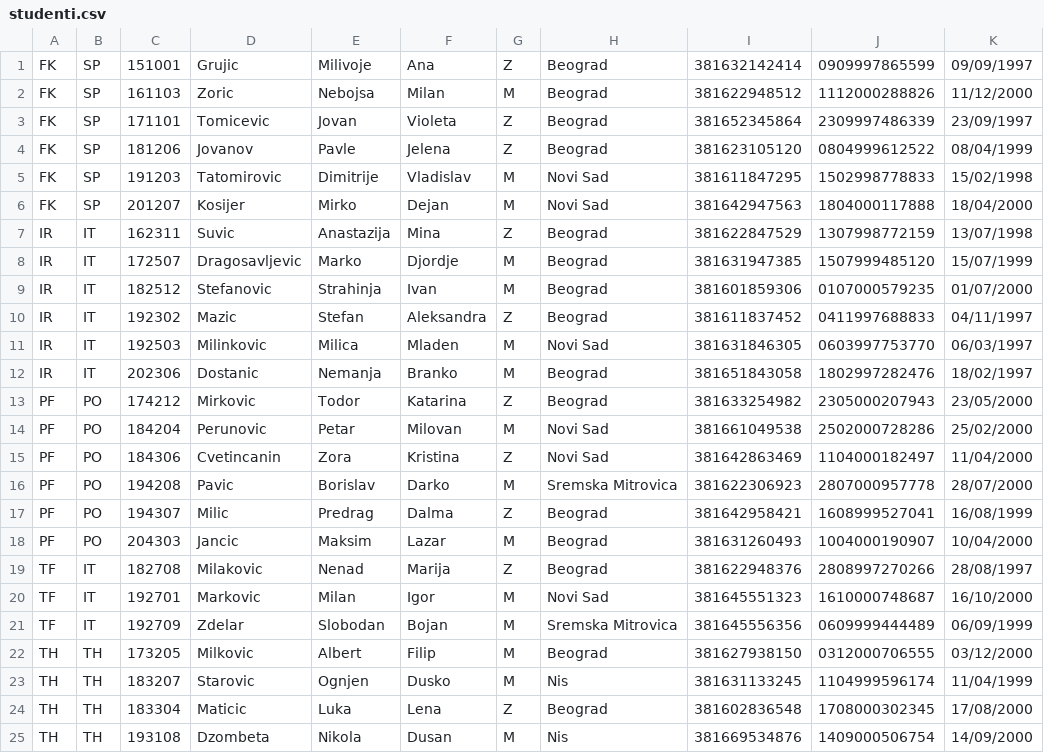
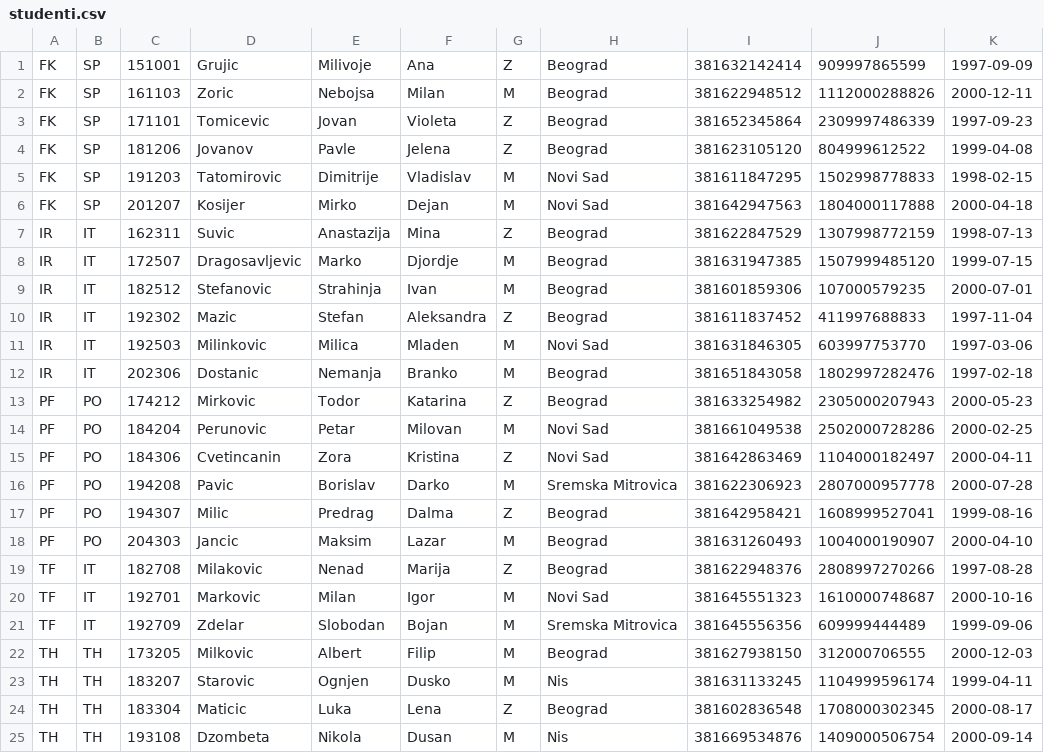
Before and after one commit to bojanzdelar/Rukovalac-informacionim-resursima, a CSV file: data/sequential/studenti.csv, drawn as a sheet; only a part is shown; the diff covers the shown part only.

```diff
--- a/data/sequential/studenti.csv
+++ b/data/sequential/studenti.csv
@@ -1,25 +1,25 @@
-FK,SP,151001,Grujic,Milivoje,Ana,Z,Beograd,381632142414,0909997865599,09/09/1997
-FK,SP,161103,Zoric,Nebojsa,Milan,M,Beograd,381622948512,1112000288826,11/12/2000
-FK,SP,171101,Tomicevic,Jovan,Violeta,Z,Beograd,381652345864,2309997486339,23/09/1997
-FK,SP,181206,Jovanov,Pavle,Jelena,Z,Beograd,381623105120,0804999612522,08/04/1999
-FK,SP,191203,Tatomirovic,Dimitrije,Vladislav,M,Novi Sad,381611847295,1502998778833,15/02/1998
-FK,SP,201207,Kosijer,Mirko,Dejan,M,Novi Sad,381642947563,1804000117888,18/04/2000
-IR,IT,162311,Suvic,Anastazija,Mina,Z,Beograd,381622847529,1307998772159,13/07/1998
-IR,IT,172507,Dragosavljevic,Marko,Djordje,M,Beograd,381631947385,1507999485120,15/07/1999
-IR,IT,182512,Stefanovic,Strahinja,Ivan,M,Beograd,381601859306,0107000579235,01/07/2000
-IR,IT,192302,Mazic,Stefan,Aleksandra,Z,Beograd,381611837452,0411997688833,04/11/1997
-IR,IT,192503,Milinkovic,Milica,Mladen,M,Novi Sad,381631846305,0603997753770,06/03/1997
-IR,IT,202306,Dostanic,Nemanja,Branko,M,Beograd,381651843058,1802997282476,18/02/1997
-PF,PO,174212,Mirkovic,Todor,Katarina,Z,Beograd,381633254982,2305000207943,23/05/2000
-PF,PO,184204,Perunovic,Petar,Milovan,M,Novi Sad,381661049538,2502000728286,25/02/2000
-PF,PO,184306,Cvetincanin,Zora,Kristina,Z,Novi Sad,381642863469,1104000182497,11/04/2000
-PF,PO,194208,Pavic,Borislav,Darko,M,Sremska Mitrovica,381622306923,2807000957778,28/07/2000
-PF,PO,194307,Milic,Predrag,Dalma,Z,Beograd,381642958421,1608999527041,16/08/1999
-PF,PO,204303,Jancic,Maksim,Lazar,M,Beograd,381631260493,1004000190907,10/04/2000
-TF,IT,182708,Milakovic,Nenad,Marija,Z,Beograd,381622948376,2808997270266,28/08/1997
-TF,IT,192701,Markovic,Milan,Igor,M,Novi Sad,381645551323,1610000748687,16/10/2000
-TF,IT,192709,Zdelar,Slobodan,Bojan,M,Sremska Mitrovica,381645556356,0609999444489,06/09/1999
-TH,TH,173205,Milkovic,Albert,Filip,M,Beograd,381627938150,0312000706555,03/12/2000
-TH,TH,183207,Starovic,Ognjen,Dusko,M,Nis,381631133245,1104999596174,11/04/1999
-TH,TH,183304,Maticic,Luka,Lena,Z,Beograd,381602836548,1708000302345,17/08/2000
-TH,TH,193108,Dzombeta,Nikola,Dusan,M,Nis,381669534876,1409000506754,14/09/2000
+FK,SP,151001,Grujic,Milivoje,Ana,Z,Beograd,381632142414,909997865599,1997-09-09
+FK,SP,161103,Zoric,Nebojsa,Milan,M,Beograd,381622948512,1112000288826,2000-12-11
+FK,SP,171101,Tomicevic,Jovan,Violeta,Z,Beograd,381652345864,2309997486339,1997-09-23
+FK,SP,181206,Jovanov,Pavle,Jelena,Z,Beograd,381623105120,804999612522,1999-04-08
+FK,SP,191203,Tatomirovic,Dimitrije,Vladislav,M,Novi Sad,381611847295,1502998778833,1998-02-15
+FK,SP,201207,Kosijer,Mirko,Dejan,M,Novi Sad,381642947563,1804000117888,2000-04-18
+IR,IT,162311,Suvic,Anastazija,Mina,Z,Beograd,381622847529,1307998772159,1998-07-13
+IR,IT,172507,Dragosavljevic,Marko,Djordje,M,Beograd,381631947385,1507999485120,1999-07-15
+IR,IT,182512,Stefanovic,Strahinja,Ivan,M,Beograd,381601859306,107000579235,2000-07-01
+IR,IT,192302,Mazic,Stefan,Aleksandra,Z,Beograd,381611837452,411997688833,1997-11-04
+IR,IT,192503,Milinkovic,Milica,Mladen,M,Novi Sad,381631846305,603997753770,1997-03-06
+IR,IT,202306,Dostanic,Nemanja,Branko,M,Beograd,381651843058,1802997282476,1997-02-18
+PF,PO,174212,Mirkovic,Todor,Katarina,Z,Beograd,381633254982,2305000207943,2000-05-23
+PF,PO,184204,Perunovic,Petar,Milovan,M,Novi Sad,381661049538,2502000728286,2000-02-25
+PF,PO,184306,Cvetincanin,Zora,Kristina,Z,Novi Sad,381642863469,1104000182497,2000-04-11
+PF,PO,194208,Pavic,Borislav,Darko,M,Sremska Mitrovica,381622306923,2807000957778,2000-07-28
+PF,PO,194307,Milic,Predrag,Dalma,Z,Beograd,381642958421,1608999527041,1999-08-16
+PF,PO,204303,Jancic,Maksim,Lazar,M,Beograd,381631260493,1004000190907,2000-04-10
+TF,IT,182708,Milakovic,Nenad,Marija,Z,Beograd,381622948376,2808997270266,1997-08-28
+TF,IT,192701,Markovic,Milan,Igor,M,Novi Sad,381645551323,1610000748687,2000-10-16
+TF,IT,192709,Zdelar,Slobodan,Bojan,M,Sremska Mitrovica,381645556356,609999444489,1999-09-06
+TH,TH,173205,Milkovic,Albert,Filip,M,Beograd,381627938150,312000706555,2000-12-03
+TH,TH,183207,Starovic,Ognjen,Dusko,M,Nis,381631133245,1104999596174,1999-04-11
+TH,TH,183304,Maticic,Luka,Lena,Z,Beograd,381602836548,1708000302345,2000-08-17
+TH,TH,193108,Dzombeta,Nikola,Dusan,M,Nis,381669534876,1409000506754,2000-09-14
```
Also changed, not shown: 7 edited cells elsewhere in this file, data/sequential/tok_studija.csv, data/serial/studenti.csv, 8 other files.
